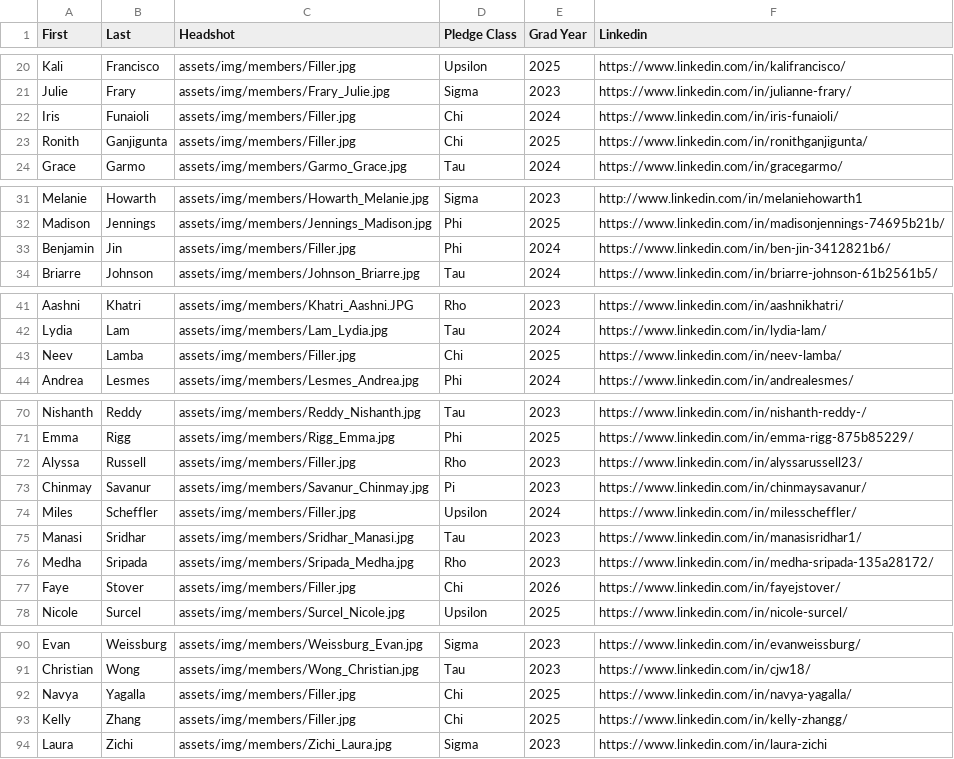
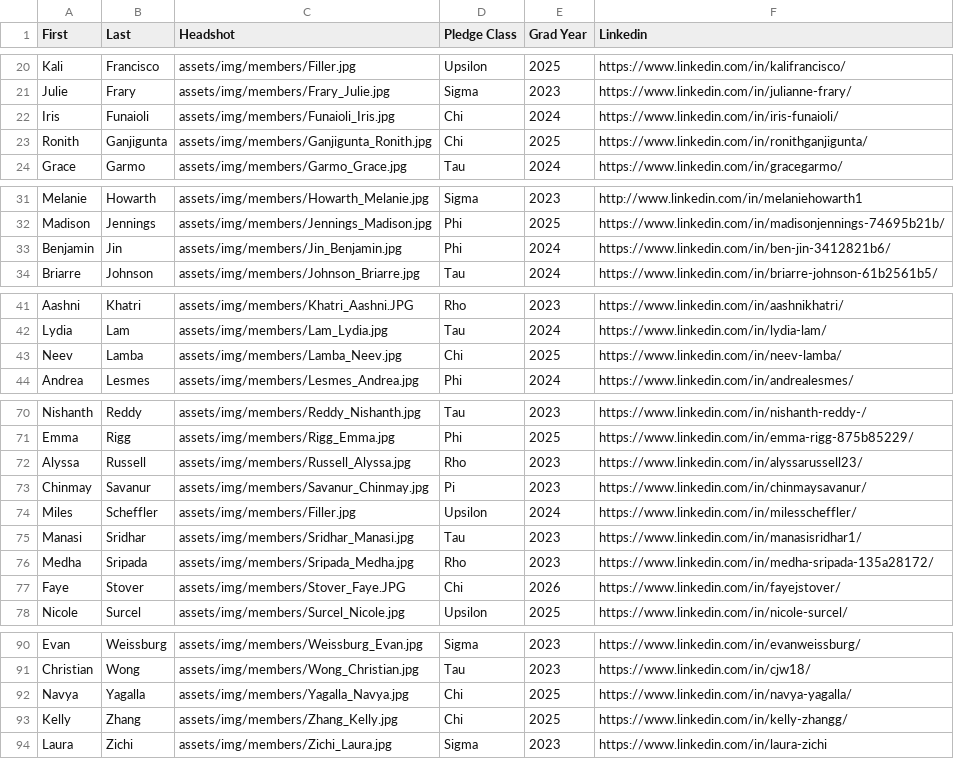
Before and after one commit to ktp-dev/ktp-dev.github.io, a CSV file: assets/memberList.csv, drawn as a sheet; only a part is shown, gaps mark what is left out.

```diff
--- a/assets/memberList.csv
+++ b/assets/memberList.csv
@@ -21,4 +21,4 @@ Kali,Francisco,assets/img/members/Filler.jpg,Upsilon,2025,https://www.linkedin.c
 Julie,Frary,assets/img/members/Frary_Julie.jpg,Sigma,2023,https://www.linkedin.com/in/julianne-frary/
-Iris,Funaioli,assets/img/members/Filler.jpg,Chi,2024,https://www.linkedin.com/in/iris-funaioli/
-Ronith,Ganjigunta,assets/img/members/Filler.jpg,Chi,2025,https://www.linkedin.com/in/ronithganjigunta/
+Iris,Funaioli,assets/img/members/Funaioli_Iris.jpg,Chi,2024,https://www.linkedin.com/in/iris-funaioli/
+Ronith,Ganjigunta,assets/img/members/Ganjigunta_Ronith.jpg,Chi,2025,https://www.linkedin.com/in/ronithganjigunta/
 Grace,Garmo,assets/img/members/Garmo_Grace.jpg,Tau,2024,https://www.linkedin.com/in/gracegarmo/
@@ -32,3 +32,3 @@ Melanie,Howarth,assets/img/members/Howarth_Melanie.jpg,Sigma,2023,http://www.lin
 Madison,Jennings,assets/img/members/Jennings_Madison.jpg,Phi,2025,https://www.linkedin.com/in/madisonjennings-74695b21b/
-Benjamin,Jin,assets/img/members/Filler.jpg,Phi,2024,https://www.linkedin.com/in/ben-jin-3412821b6/
+Benjamin,Jin,assets/img/members/Jin_Benjamin.jpg,Phi,2024,https://www.linkedin.com/in/ben-jin-3412821b6/
 Briarre,Johnson,assets/img/members/Johnson_Briarre.jpg,Tau,2024,https://www.linkedin.com/in/briarre-johnson-61b2561b5/
@@ -42,3 +42,3 @@ Aashni,Khatri,assets/img/members/Khatri_Aashni.JPG,Rho,2023,https://www.linkedin
 Lydia,Lam,assets/img/members/Lam_Lydia.jpg,Tau,2024,https://www.linkedin.com/in/lydia-lam/
-Neev,Lamba,assets/img/members/Filler.jpg,Chi,2025,https://www.linkedin.com/in/neev-lamba/
+Neev,Lamba,assets/img/members/Lamba_Neev.jpg,Chi,2025,https://www.linkedin.com/in/neev-lamba/
 Andrea,Lesmes,assets/img/members/Lesmes_Andrea.jpg,Phi,2024,https://www.linkedin.com/in/andrealesmes/
@@ -71,3 +71,3 @@ Nishanth,Reddy,assets/img/members/Reddy_Nishanth.jpg,Tau,2023,https://www.linked
 Emma,Rigg,assets/img/members/Rigg_Emma.jpg,Phi,2025,https://www.linkedin.com/in/emma-rigg-875b85229/
-Alyssa,Russell,assets/img/members/Filler.jpg,Rho,2023,https://www.linkedin.com/in/alyssarussell23/
+Alyssa,Russell,assets/img/members/Russell_Alyssa.jpg,Rho,2023,https://www.linkedin.com/in/alyssarussell23/
 Chinmay,Savanur,assets/img/members/Savanur_Chinmay.jpg,Pi,2023,https://www.linkedin.com/in/chinmaysavanur/
@@ -76,3 +76,3 @@ Manasi,Sridhar,assets/img/members/Sridhar_Manasi.jpg,Tau,2023,https://www.linked
 Medha,Sripada,assets/img/members/Sripada_Medha.jpg,Rho,2023,https://www.linkedin.com/in/medha-sripada-135a28172/
-Faye,Stover,assets/img/members/Filler.jpg,Chi,2026,https://www.linkedin.com/in/fayejstover/
+Faye,Stover,assets/img/members/Stover_Faye.JPG,Chi,2026,https://www.linkedin.com/in/fayejstover/
 Nicole,Surcel,assets/img/members/Surcel_Nicole.jpg,Upsilon,2025,https://www.linkedin.com/in/nicole-surcel/
@@ -91,4 +91,4 @@ Evan,Weissburg,assets/img/members/Weissburg_Evan.jpg,Sigma,2023,https://www.link
 Christian,Wong,assets/img/members/Wong_Christian.jpg,Tau,2023,https://www.linkedin.com/in/cjw18/
-Navya,Yagalla,assets/img/members/Filler.jpg,Chi,2025,https://www.linkedin.com/in/navya-yagalla/
-Kelly,Zhang,assets/img/members/Filler.jpg,Chi,2025,https://www.linkedin.com/in/kelly-zhangg/
+Navya,Yagalla,assets/img/members/Yagalla_Navya.jpg,Chi,2025,https://www.linkedin.com/in/navya-yagalla/
+Kelly,Zhang,assets/img/members/Zhang_Kelly.jpg,Chi,2025,https://www.linkedin.com/in/kelly-zhangg/
 Laura,Zichi,assets/img/members/Zichi_Laura.jpg,Sigma,2023,https://www.linkedin.com/in/laura-zichi
```
Also changed, not shown: 8 other files.
